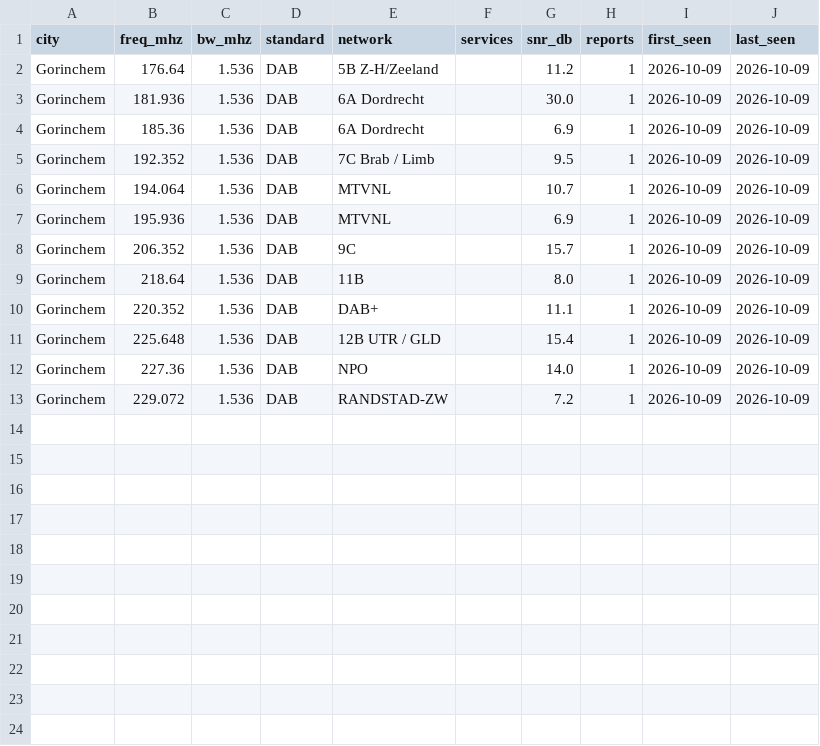
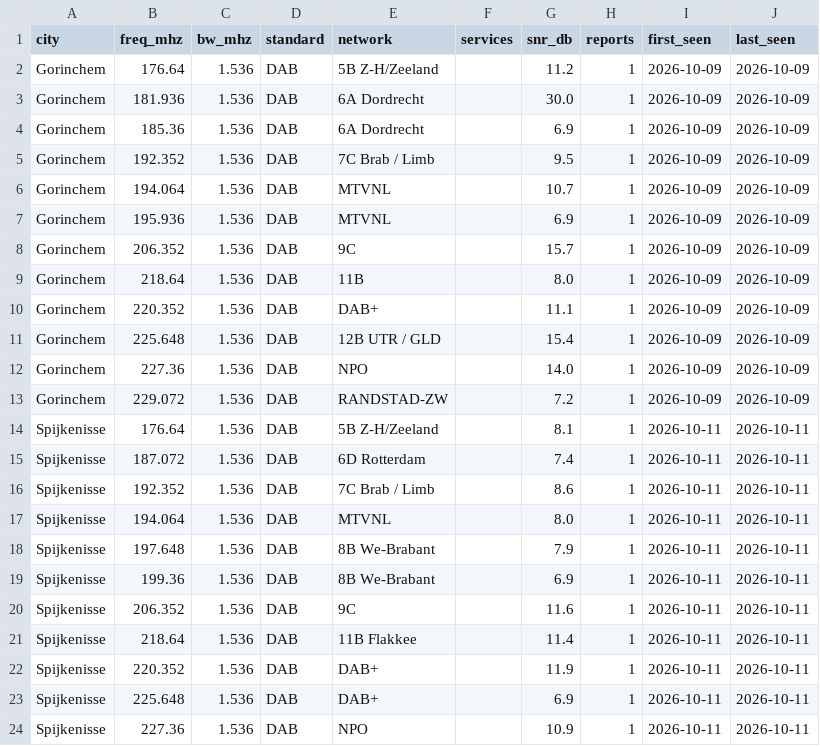
Before and after one commit to adswill/OnAir-channels, a CSV file: dab/NL.csv, drawn as a sheet; the diff names each change by its address in the sheet, - before the commit and + after, or states it on an @@ line.

```diff
--- a/dab/NL.csv
+++ b/dab/NL.csv
+row 14: Spijkenisse | 176.64 | 1.536 | DAB | 5B Z-H/Zeeland |  | 8.1 | 1 | 2026-10-11 | 2026-10-11
+row 15: Spijkenisse | 187.072 | 1.536 | DAB | 6D Rotterdam |  | 7.4 | 1 | 2026-10-11 | 2026-10-11
+row 16: Spijkenisse | 192.352 | 1.536 | DAB | 7C Brab / Limb |  | 8.6 | 1 | 2026-10-11 | 2026-10-11
+row 17: Spijkenisse | 194.064 | 1.536 | DAB | MTVNL |  | 8.0 | 1 | 2026-10-11 | 2026-10-11
+row 18: Spijkenisse | 197.648 | 1.536 | DAB | 8B We-Brabant |  | 7.9 | 1 | 2026-10-11 | 2026-10-11
+row 19: Spijkenisse | 199.36 | 1.536 | DAB | 8B We-Brabant |  | 6.9 | 1 | 2026-10-11 | 2026-10-11
+row 20: Spijkenisse | 206.352 | 1.536 | DAB | 9C |  | 11.6 | 1 | 2026-10-11 | 2026-10-11
+row 21: Spijkenisse | 218.64 | 1.536 | DAB | 11B Flakkee |  | 11.4 | 1 | 2026-10-11 | 2026-10-11
+row 22: Spijkenisse | 220.352 | 1.536 | DAB | DAB+ |  | 11.9 | 1 | 2026-10-11 | 2026-10-11
+row 23: Spijkenisse | 225.648 | 1.536 | DAB | DAB+ |  | 6.9 | 1 | 2026-10-11 | 2026-10-11
+row 24: Spijkenisse | 227.36 | 1.536 | DAB | NPO |  | 10.9 | 1 | 2026-10-11 | 2026-10-11
```
